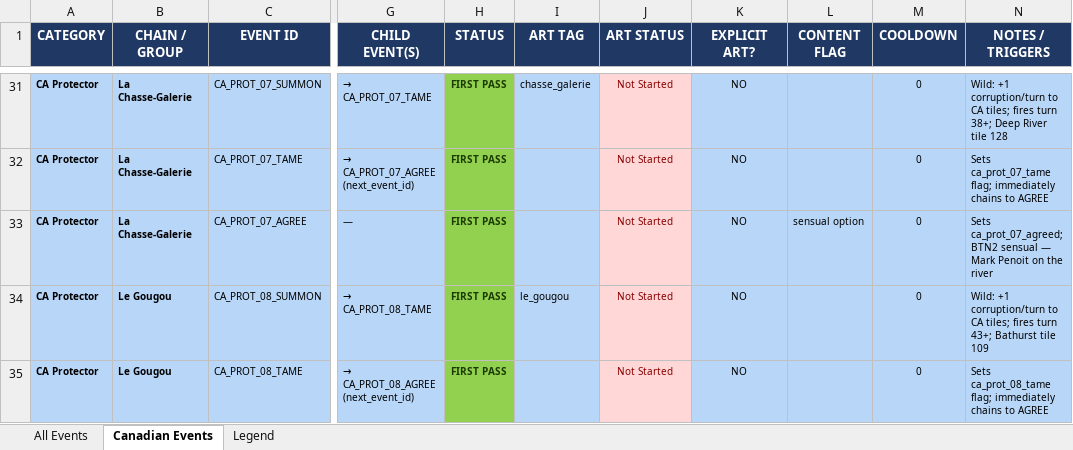
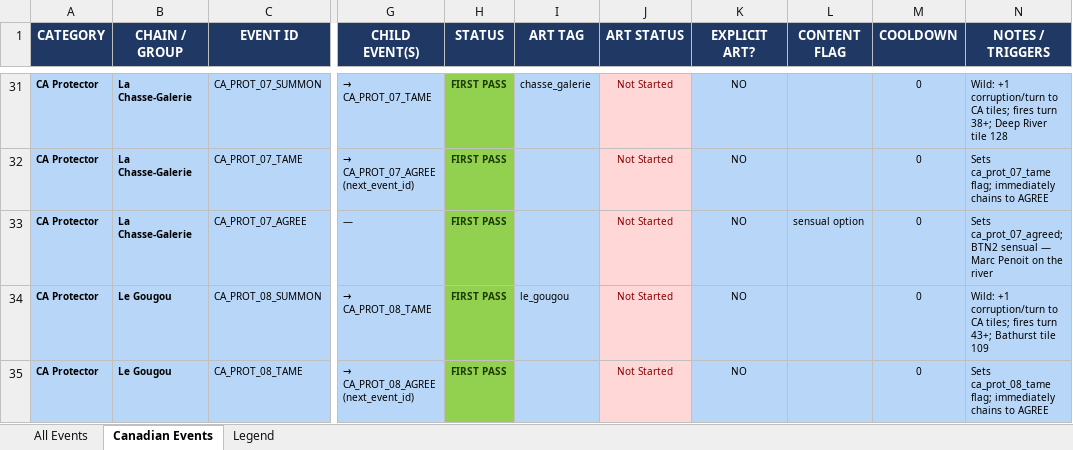
Before and after one commit to etherthegreat/mostupdatedfarsword, an Excel workbook: event_masterdoc.xlsx, sheet Canadian Events, drawn as a sheet; only a part is shown, gaps mark what is left out; values as stored, in another font and other column widths than the file's, no borders; the diff names each change by its address in the sheet, - before the commit and + after, or states it on an @@ line.

```diff
--- a/event_masterdoc.xlsx (sheet Canadian Events)
+++ b/event_masterdoc.xlsx (sheet Canadian Events)
-N33 (NOTES / TRIGGERS): …sensual — Mark Penoit on…
+N33 (NOTES / TRIGGERS): …sensual — Marc Penoit on…
```
Also changed, not shown: sheet All Events, flavordoc.xlsx, 7 other files.
